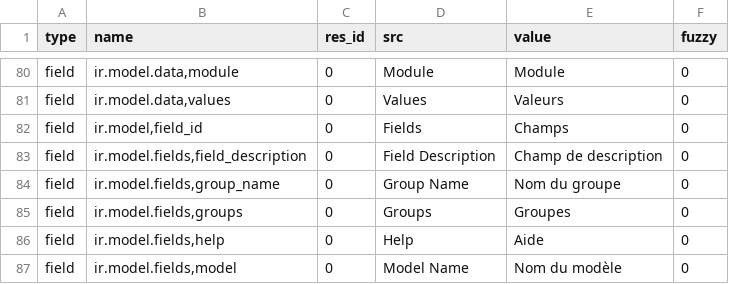
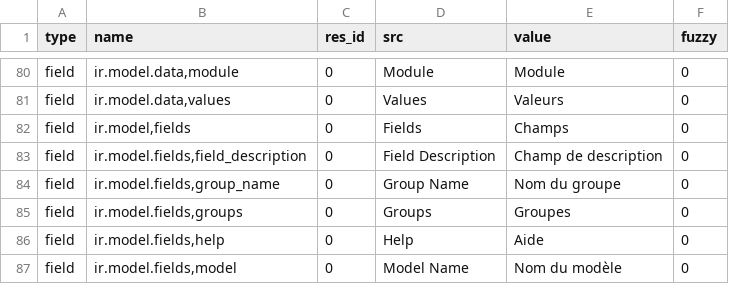
Before and after one commit to tryton/trytond, a CSV file: trytond/ir/fr_FR.csv, drawn as a sheet; only a part is shown, gaps mark what is left out.

Commit message:
Rename field_id into fields

```diff
--- a/trytond/ir/fr_FR.csv
+++ b/trytond/ir/fr_FR.csv
@@ -81,3 +81,3 @@ field,"ir.model.data,module",0,Module,Module,0
 field,"ir.model.data,values",0,Values,Valeurs,0
-field,"ir.model,field_id",0,Fields,Champs,0
+field,"ir.model,fields",0,Fields,Champs,0
 field,"ir.model.fields,field_description",0,Field Description,Champ de description,0
```
Also changed, not shown: 2 other files.
